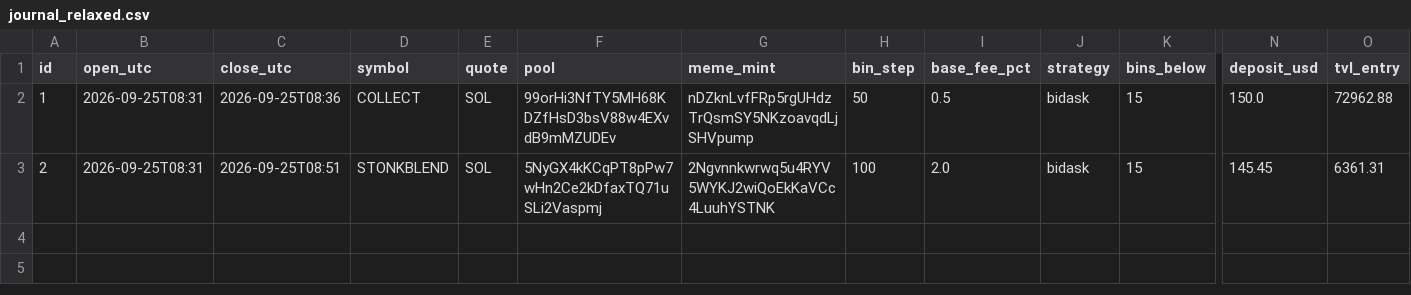
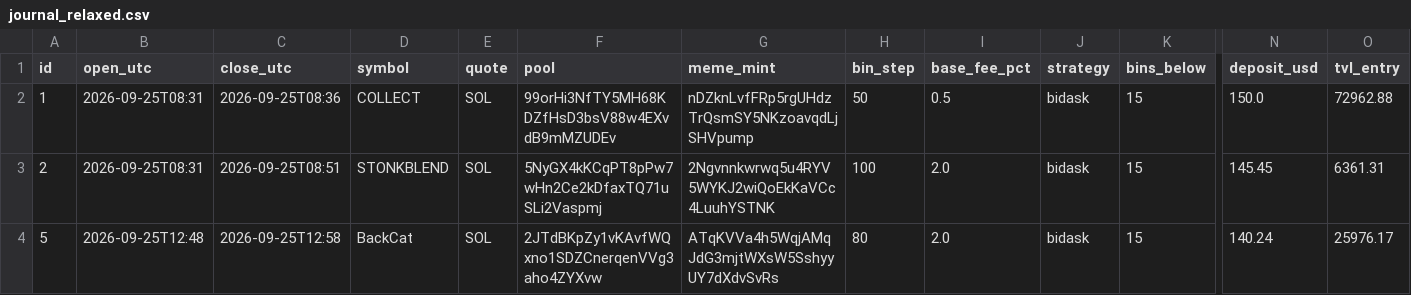
Before and after one commit to alexxmiasoedov-beep/romanovdecor-site, a CSV file: meteora/journal_relaxed.csv, drawn as a sheet; only a part is shown, gaps mark what is left out; rows hold the shown columns only; the diff names each change by its address in the sheet, - before the commit and + after, or states it on an @@ line.

```diff
--- a/meteora/journal_relaxed.csv
+++ b/meteora/journal_relaxed.csv
+row 4: 5 | 2026-09-25T12:48 | 2026-09-25T12:58 | BackCat | SOL | 2JTdBKpZy1vKAvfWQxno1SDZCnerqenVVg3aho4ZYXvw | ATqKVVa4h5WqjAMqJdG3mjtWXsW5SshyyUY7dXdvSvRs | 80 | 2.0 | bidask | 15 | 140.24 | 25976.17
```
Also changed, not shown: 4 other files.
